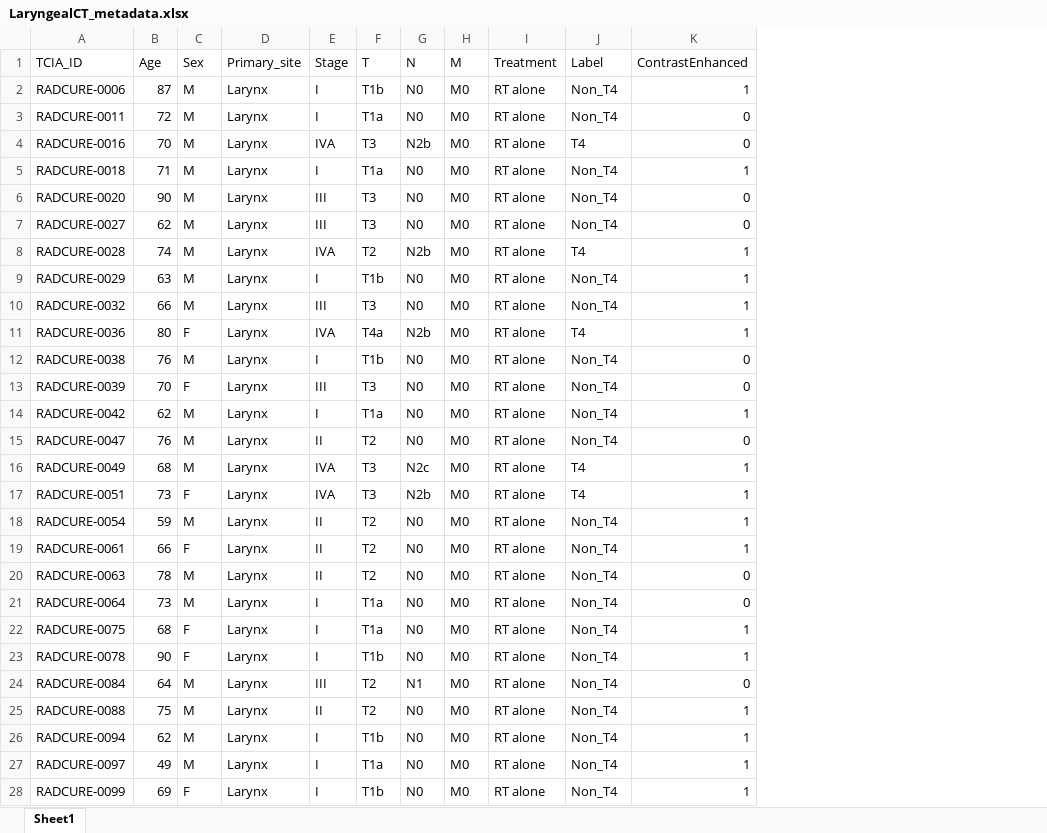
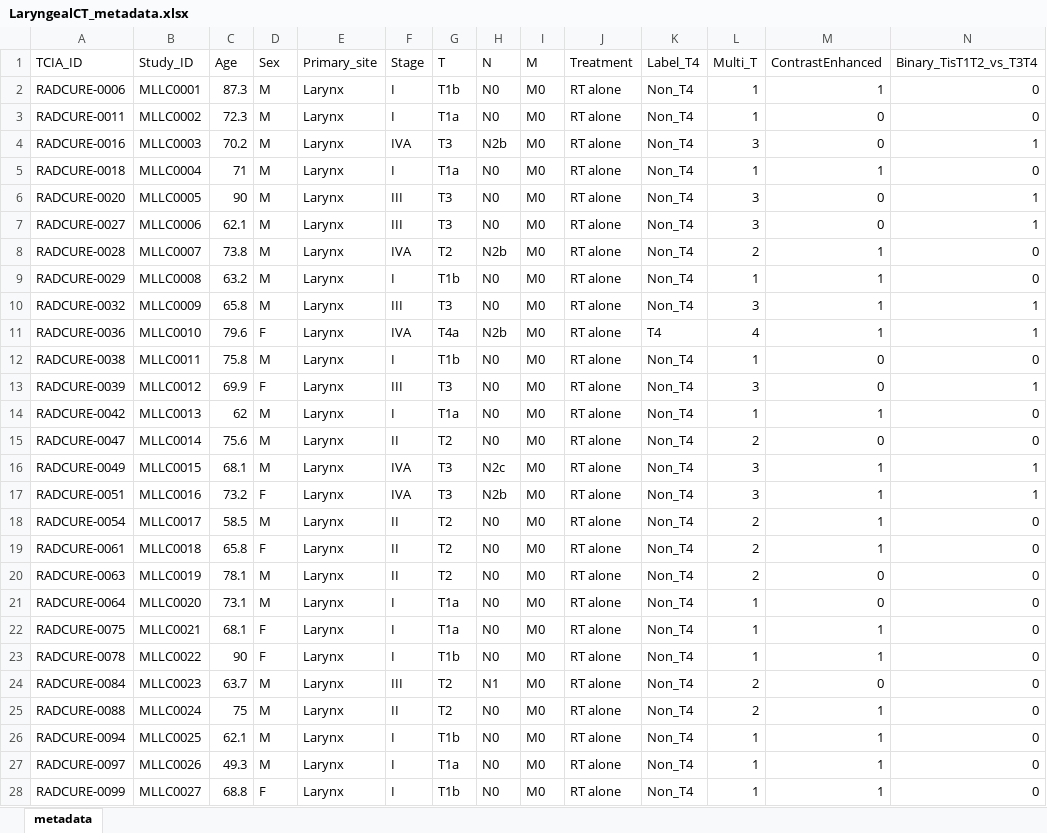
Before and after one commit to funzi-son/LaryngealCT, an Excel workbook: data/annotations/LaryngealCT_metadata.xlsx, sheet metadata, drawn as a sheet; only a part is shown; values as stored, in another font and other column widths than the file's, no cell formats; addresses are those after the commit; the diff covers the shown part only; the diff names each change by its address in the sheet, - before the commit and + after, or states it on an @@ line.

Commit message:
Add files via upload

```diff
--- a/data/annotations/LaryngealCT_metadata.xlsx (sheet metadata)
+++ b/data/annotations/LaryngealCT_metadata.xlsx (sheet metadata)
-sheet tab: Sheet1
+sheet tab: metadata
+column B (Study_ID), rows 2-28: MLLC0001 | MLLC0002 | MLLC0003 | MLLC0004 | MLLC0005 | MLLC0006 | MLLC0007 | MLLC0008 | MLLC0009 | MLLC0010 | MLLC0011 | MLLC0012 | MLLC0013 | MLLC0014 | MLLC0015 | MLLC0016 | MLLC0017 | MLLC0018 | MLLC0019 | MLLC0020 | MLLC0021 | MLLC0022 | MLLC0023 | MLLC0024 | MLLC0025 | MLLC0026 | MLLC0027
+column L (Multi_T), rows 2-28: 1 | 1 | 3 | 1 | 3 | 3 | 2 | 1 | 3 | 4 | 1 | 3 | 1 | 2 | 3 | 3 | 2 | 2 | 2 | 1 | 1 | 1 | 2 | 2 | 1 | 1 | 1
+column N (Binary_TisT1T2_vs_T3T4), rows 2-28: 0 | 0 | 1 | 0 | 1 | 1 | 0 | 0 | 1 | 1 | 0 | 1 | 0 | 0 | 1 | 1 | 0 | 0 | 0 | 0 | 0 | 0 | 0 | 0 | 0 | 0 | 0
-K1: Label
+K1: Label_T4
-C2 (Age): 87
+C2 (Age): 87.3
-C3 (Age): 72
+C3 (Age): 72.3
-C4 (Age): 70
+C4 (Age): 70.2
-K4 (Label_T4): T4
+K4 (Label_T4): Non_T4
-C7 (Age): 62
+C7 (Age): 62.1
-C8 (Age): 74
+C8 (Age): 73.8
-K8 (Label_T4): T4
+K8 (Label_T4): Non_T4
-C9 (Age): 63
+C9 (Age): 63.2
-C10 (Age): 66
+C10 (Age): 65.8
-C11 (Age): 80
+C11 (Age): 79.6
-C12 (Age): 76
+C12 (Age): 75.8
-C13 (Age): 70
+C13 (Age): 69.9
-C15 (Age): 76
+C15 (Age): 75.6
-C16 (Age): 68
+C16 (Age): 68.1
-K16:K17 (Label_T4): T4
+K16:K17 (Label_T4): Non_T4
-C17 (Age): 73
+C17 (Age): 73.2
-C18 (Age): 59
+C18 (Age): 58.5
-C19 (Age): 66
+C19 (Age): 65.8
-C20 (Age): 78
+C20 (Age): 78.1
-C21 (Age): 73
+C21 (Age): 73.1
-C22 (Age): 68
+C22 (Age): 68.1
-C24 (Age): 64
+C24 (Age): 63.7
-C26 (Age): 62
+C26 (Age): 62.1
-C27 (Age): 49
+C27 (Age): 49.3
-C28 (Age): 69
+C28 (Age): 68.8
```
Also changed, not shown: 909 edited cells elsewhere in this sheet, cell formats.
